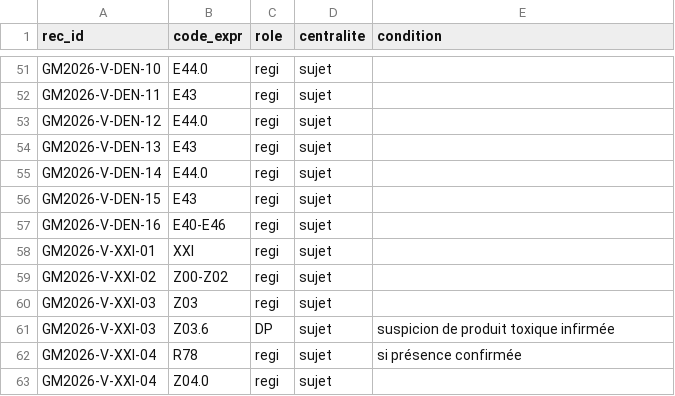
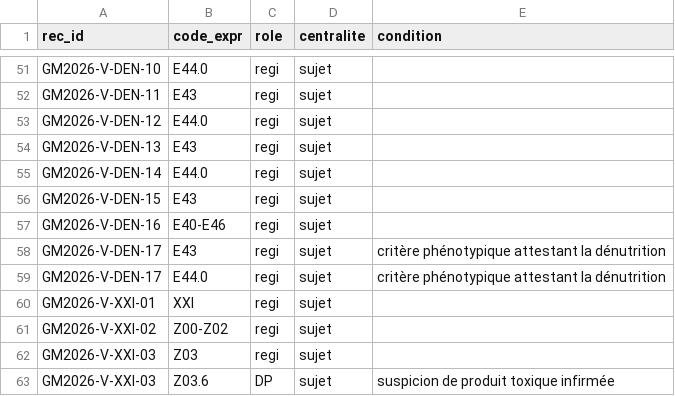
Before and after one commit to 24p11/recode-icd, a CSV file: data/guide_mco/extraction/candidates_recommendation_codes.csv, drawn as a sheet; only a part is shown, gaps mark what is left out; the shorter side is filled out with more unchanged rows.

```diff
--- a/data/guide_mco/extraction/candidates_recommendation_codes.csv
+++ b/data/guide_mco/extraction/candidates_recommendation_codes.csv
@@ -57,2 +57,4 @@ GM2026-V-DEN-15,E43,regi,sujet,
 GM2026-V-DEN-16,E40-E46,regi,sujet,
+GM2026-V-DEN-17,E43,regi,sujet,critère phénotypique attestant la dénutrition
+GM2026-V-DEN-17,E44.0,regi,sujet,critère phénotypique attestant la dénutrition
 GM2026-V-XXI-01,XXI,regi,sujet,
```
Also changed, not shown: data/guide_mco/extraction/candidates_recommendations.csv, 3 other files.
